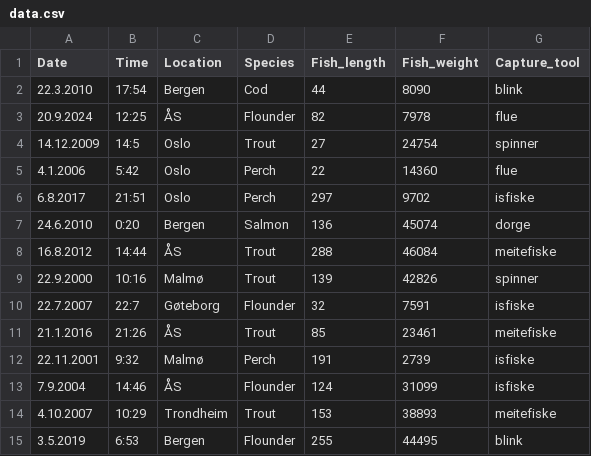
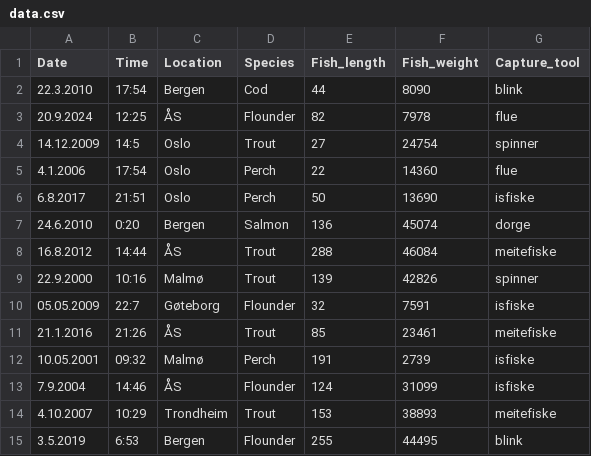
Before and after one commit to ProtoSparky/Sparky-KUB-IT-Work, a CSV file: IT2/bits/13.05.2024_fishy_buisness/DATA/data.csv, drawn as a sheet; only a part is shown.

```diff
--- a/IT2/bits/13.05.2024_fishy_buisness/DATA/data.csv
+++ b/IT2/bits/13.05.2024_fishy_buisness/DATA/data.csv
@@ -4,4 +4,4 @@ Date;Time;Location;Species;Fish_length;Fish_weight;Capture_tool
 14.12.2009;14:5;Oslo;Trout;27;24754;spinner
-4.1.2006;5:42;Oslo;Perch;22;14360;flue
-6.8.2017;21:51;Oslo;Perch;297;9702;isfiske
+4.1.2006;17:54;Oslo;Perch;22;14360;flue
+6.8.2017;21:51;Oslo;Perch;50;13690;isfiske
 24.6.2010;0:20;Bergen;Salmon;136;45074;dorge
@@ -9,5 +9,5 @@ Date;Time;Location;Species;Fish_length;Fish_weight;Capture_tool
 22.9.2000;10:16;Malmø;Trout;139;42826;spinner
-22.7.2007;22:7;Gøteborg;Flounder;32;7591;isfiske
+05.05.2009;22:7;Gøteborg;Flounder;32;7591;isfiske
 21.1.2016;21:26;ÅS;Trout;85;23461;meitefiske
-22.11.2001;9:32;Malmø;Perch;191;2739;isfiske
+10.05.2001;09:32;Malmø;Perch;191;2739;isfiske
 7.9.2004;14:46;ÅS;Flounder;124;31099;isfiske
```
Also changed, not shown: 1 other file.
